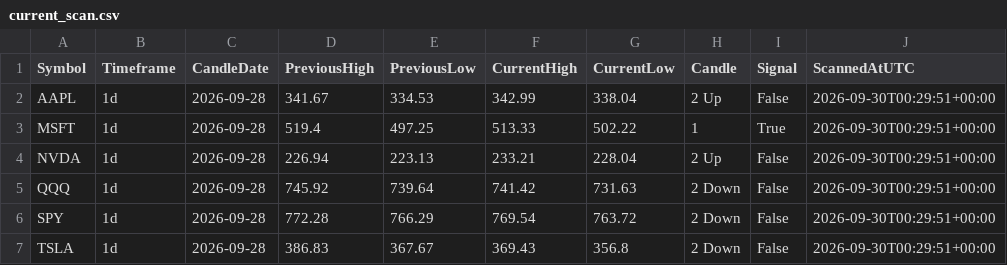
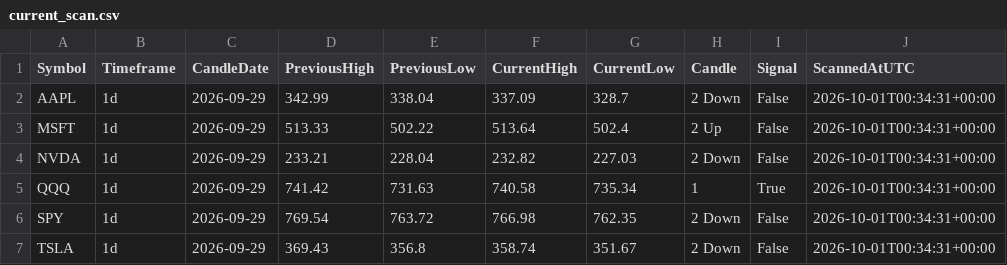
Before and after one commit to fazewalty/candle-scanner, a CSV file: current_scan.csv, drawn as a sheet.

```diff
--- a/current_scan.csv
+++ b/current_scan.csv
@@ -1,7 +1,7 @@
 Symbol,Timeframe,CandleDate,PreviousHigh,PreviousLow,CurrentHigh,CurrentLow,Candle,Signal,ScannedAtUTC
-AAPL,1d,2026-09-28,341.67,334.53,342.99,338.04,2 Up,False,2026-09-30T00:29:51+00:00
-MSFT,1d,2026-09-28,519.4,497.25,513.33,502.22,1,True,2026-09-30T00:29:51+00:00
-NVDA,1d,2026-09-28,226.94,223.13,233.21,228.04,2 Up,False,2026-09-30T00:29:51+00:00
-QQQ,1d,2026-09-28,745.92,739.64,741.42,731.63,2 Down,False,2026-09-30T00:29:51+00:00
-SPY,1d,2026-09-28,772.28,766.29,769.54,763.72,2 Down,False,2026-09-30T00:29:51+00:00
-TSLA,1d,2026-09-28,386.83,367.67,369.43,356.8,2 Down,False,2026-09-30T00:29:51+00:00
+AAPL,1d,2026-09-29,342.99,338.04,337.09,328.7,2 Down,False,2026-10-01T00:34:31+00:00
+MSFT,1d,2026-09-29,513.33,502.22,513.64,502.4,2 Up,False,2026-10-01T00:34:31+00:00
+NVDA,1d,2026-09-29,233.21,228.04,232.82,227.03,2 Down,False,2026-10-01T00:34:31+00:00
+QQQ,1d,2026-09-29,741.42,731.63,740.58,735.34,1,True,2026-10-01T00:34:31+00:00
+SPY,1d,2026-09-29,769.54,763.72,766.98,762.35,2 Down,False,2026-10-01T00:34:31+00:00
+TSLA,1d,2026-09-29,369.43,356.8,358.74,351.67,2 Down,False,2026-10-01T00:34:31+00:00
```
Also changed, not shown: scan_history.csv.
